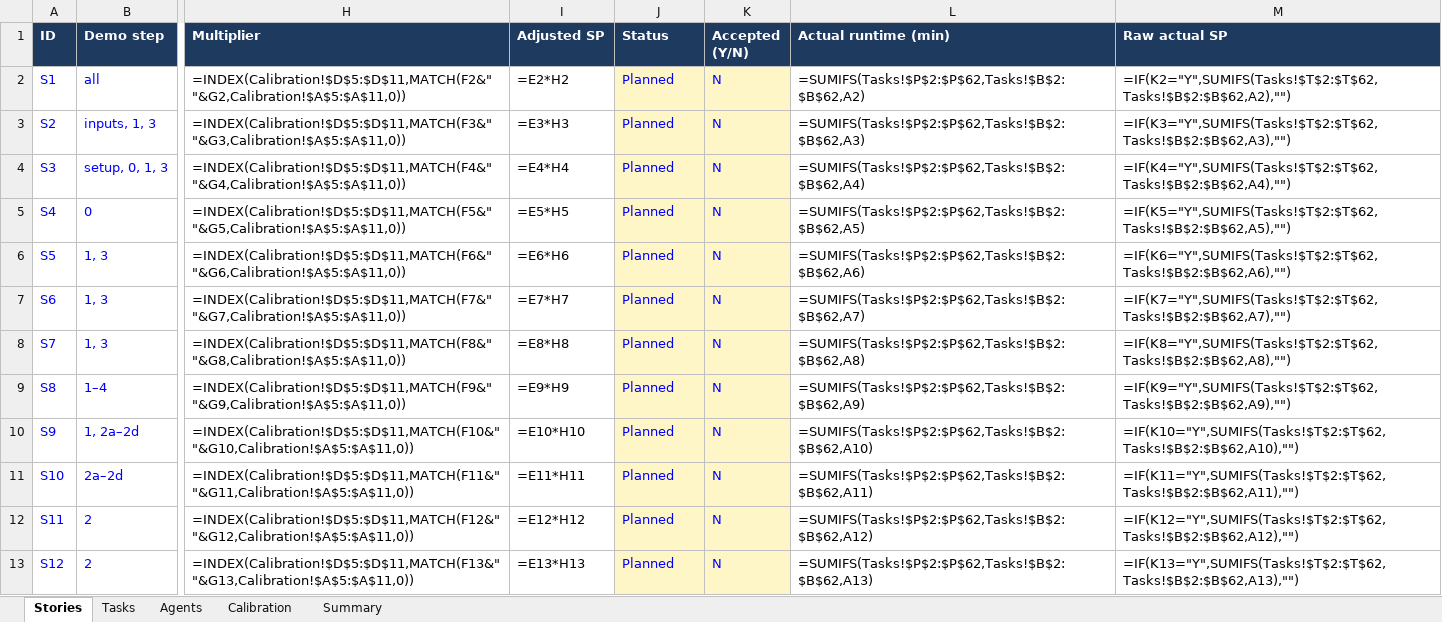
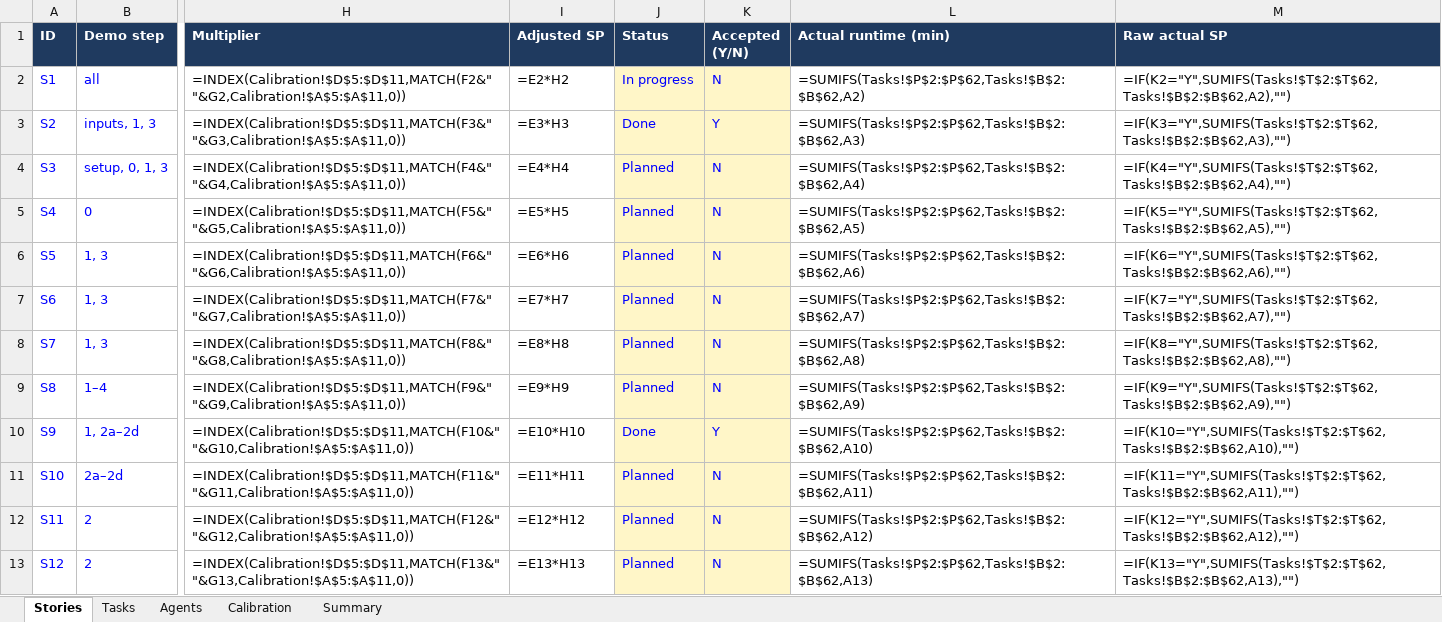
Before and after one commit to soham956/OpenAPPA, an Excel workbook: planning/Hashirai Clearance POC - Plan.xlsx, sheet Stories, drawn as a sheet; only a part is shown, gaps mark what is left out; values as stored, in another font and other column widths than the file's, no borders; formulas without a stored value are shown as written; the diff names each change by its address in the sheet, - before the commit and + after, or states it on an @@ line.

```diff
--- a/planning/Hashirai Clearance POC - Plan.xlsx (sheet Stories)
+++ b/planning/Hashirai Clearance POC - Plan.xlsx (sheet Stories)
-J2 (Status): Planned
+J2 (Status): In progress
-J3 (Status): Planned
+J3 (Status): Done
-K3 (Accepted (Y/N)): N
+K3 (Accepted (Y/N)): Y
-J10 (Status): Planned
+J10 (Status): Done
-K10 (Accepted (Y/N)): N
+K10 (Accepted (Y/N)): Y
```
Also changed, not shown: sheet Tasks, 1 other file.
